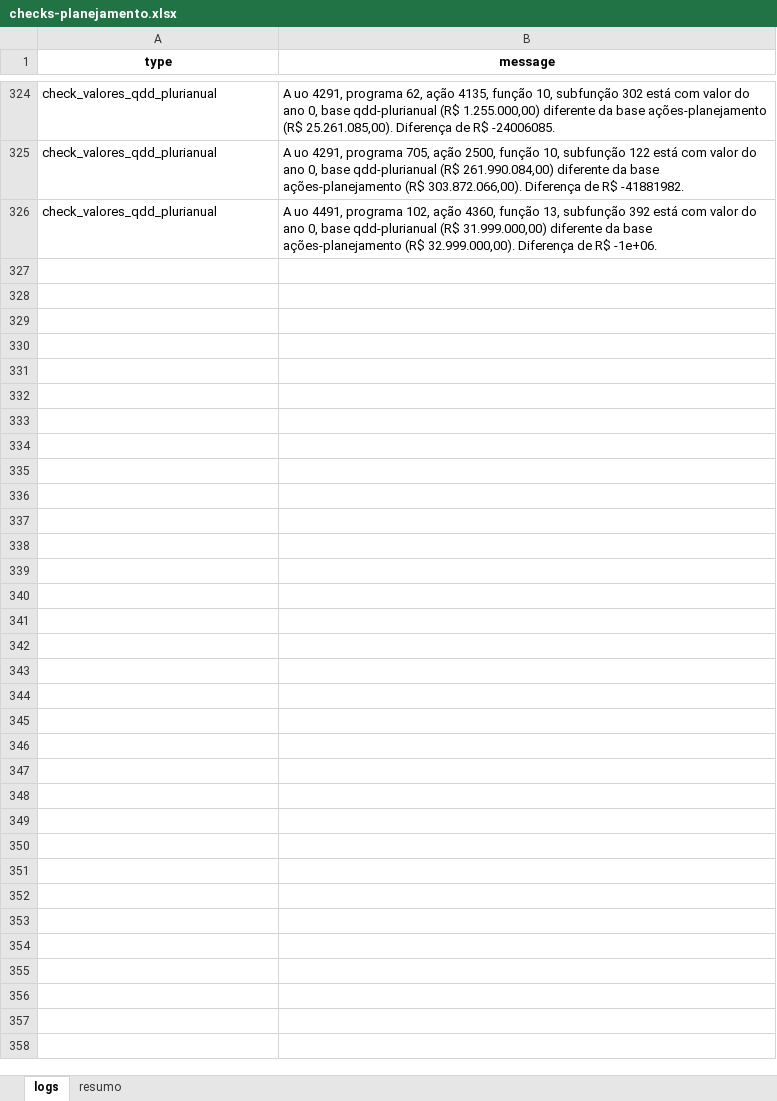
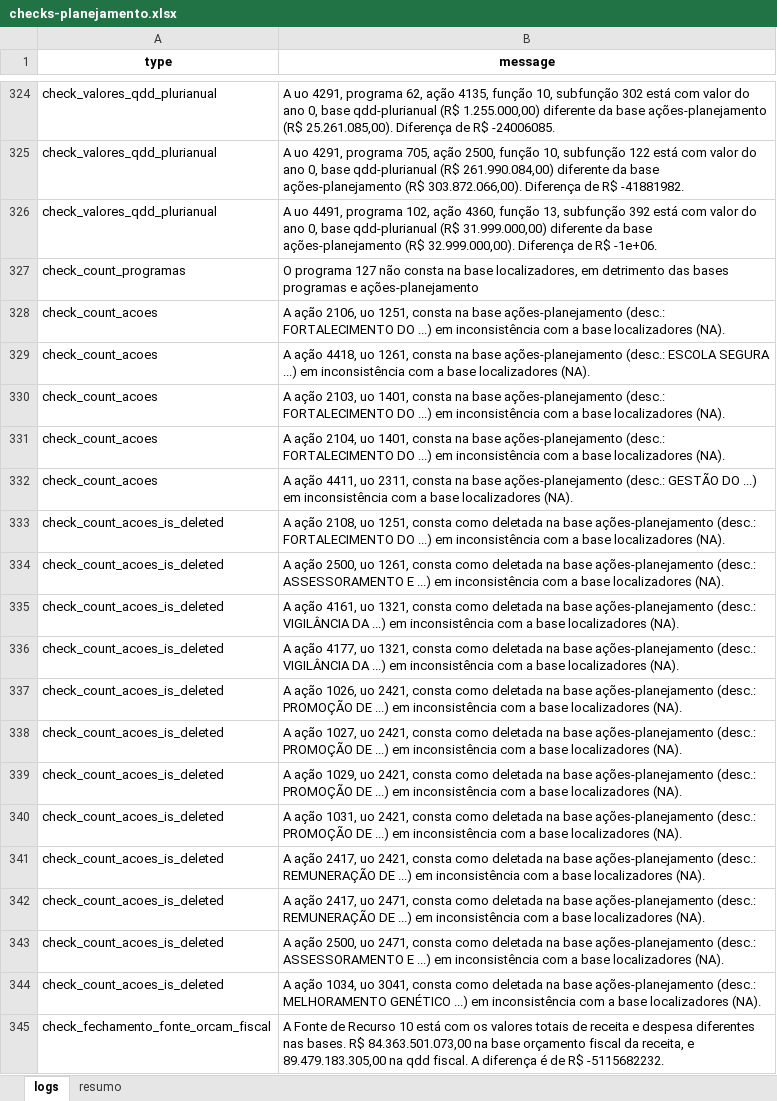
Before and after one commit to splor-mg/checks-planejamento-report, an Excel workbook: data/checks-planejamento.xlsx, sheet logs, drawn as a sheet; only a part is shown, gaps mark what is left out; values as stored, in another font and other column widths than the file's, no borders; the diff covers the shown part only; the diff names each change by its address in the sheet, - before the commit and + after, or states it on an @@ line.

```diff
--- a/data/checks-planejamento.xlsx (sheet logs)
+++ b/data/checks-planejamento.xlsx (sheet logs)
+row 327: check_count_programas | O programa 127 não consta na base localizadores, em detrimento das bases programas e ações-planejamento
+row 328: check_count_acoes | A ação 2106, uo 1251, consta na base ações-planejamento (desc.: FORTALECIMENTO DO ...) em inconsistência com a base localizadores (NA).
+row 329: check_count_acoes | A ação 4418, uo 1261, consta na base ações-planejamento (desc.: ESCOLA SEGURA ...) em inconsistência com a base localizadores (NA).
+row 330: check_count_acoes | A ação 2103, uo 1401, consta na base ações-planejamento (desc.: FORTALECIMENTO DO ...) em inconsistência com a base localizadores (NA).
+row 331: check_count_acoes | A ação 2104, uo 1401, consta na base ações-planejamento (desc.: FORTALECIMENTO DO ...) em inconsistência com a base localizadores (NA).
+row 332: check_count_acoes | A ação 4411, uo 2311, consta na base ações-planejamento (desc.: GESTÃO DO ...) em inconsistência com a base localizadores (NA).
+row 333: check_count_acoes_is_deleted | A ação 2108, uo 1251, consta como deletada na base ações-planejamento (desc.: FORTALECIMENTO DO ...) em inconsistência com a base localizadores (NA).
+row 334: check_count_acoes_is_deleted | A ação 2500, uo 1261, consta como deletada na base ações-planejamento (desc.: ASSESSORAMENTO E ...) em inconsistência com a base localizadores (NA).
+row 335: check_count_acoes_is_deleted | A ação 4161, uo 1321, consta como deletada na base ações-planejamento (desc.: VIGILÂNCIA DA ...) em inconsistência com a base localizadores (NA).
+row 336: check_count_acoes_is_deleted | A ação 4177, uo 1321, consta como deletada na base ações-planejamento (desc.: VIGILÂNCIA DA ...) em inconsistência com a base localizadores (NA).
+row 337: check_count_acoes_is_deleted | A ação 1026, uo 2421, consta como deletada na base ações-planejamento (desc.: PROMOÇÃO DE ...) em inconsistência com a base localizadores (NA).
+row 338: check_count_acoes_is_deleted | A ação 1027, uo 2421, consta como deletada na base ações-planejamento (desc.: PROMOÇÃO DE ...) em inconsistência com a base localizadores (NA).
+row 339: check_count_acoes_is_deleted | A ação 1029, uo 2421, consta como deletada na base ações-planejamento (desc.: PROMOÇÃO DE ...) em inconsistência com a base localizadores (NA).
+row 340: check_count_acoes_is_deleted | A ação 1031, uo 2421, consta como deletada na base ações-planejamento (desc.: PROMOÇÃO DE ...) em inconsistência com a base localizadores (NA).
+row 341: check_count_acoes_is_deleted | A ação 2417, uo 2421, consta como deletada na base ações-planejamento (desc.: REMUNERAÇÃO DE ...) em inconsistência com a base localizadores (NA).
+row 342: check_count_acoes_is_deleted | A ação 2417, uo 2471, consta como deletada na base ações-planejamento (desc.: REMUNERAÇÃO DE ...) em inconsistência com a base localizadores (NA).
+row 343: check_count_acoes_is_deleted | A ação 2500, uo 2471, consta como deletada na base ações-planejamento (desc.: ASSESSORAMENTO E ...) em inconsistência com a base localizadores (NA).
+row 344: check_count_acoes_is_deleted | A ação 1034, uo 3041, consta como deletada na base ações-planejamento (desc.: MELHORAMENTO GENÉTICO ...) em inconsistência com a base localizadores (NA).
+row 345: check_fechamento_fonte_orcam_fiscal | A Fonte de Recurso 10 está com os valores totais de receita e despesa diferentes nas bases. R$ 84.363.501.073,00 na base orçamento fiscal da receita, e 89.479.183.305,00 na qdd fiscal. A diferença é de R$ -5115682232.
```
Also changed, not shown: 203 added rows elsewhere in this sheet, sheet resumo, data/ppag2026-dadosmg/acoes_planejamento.xlsx, data/ppag2026-dadosmg/indicadores_planejamento.xlsx, 5 other files.
